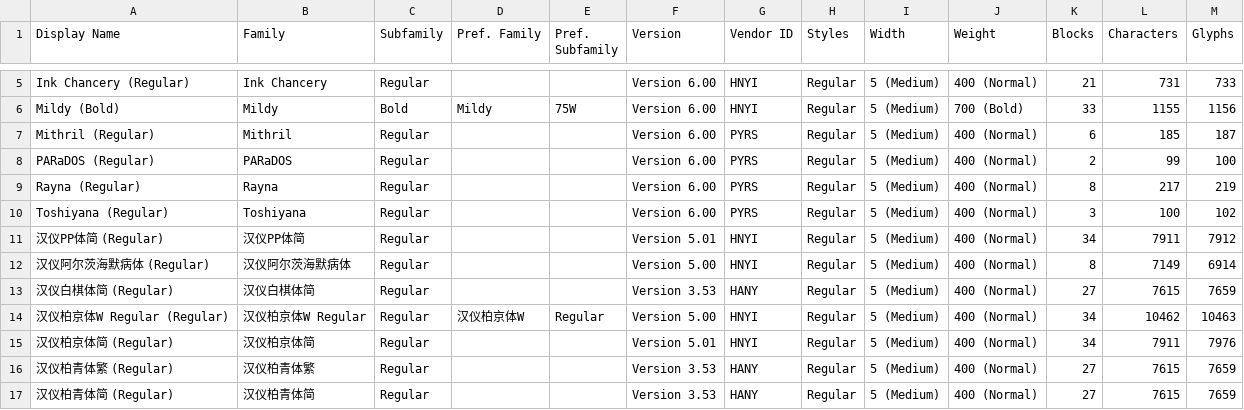
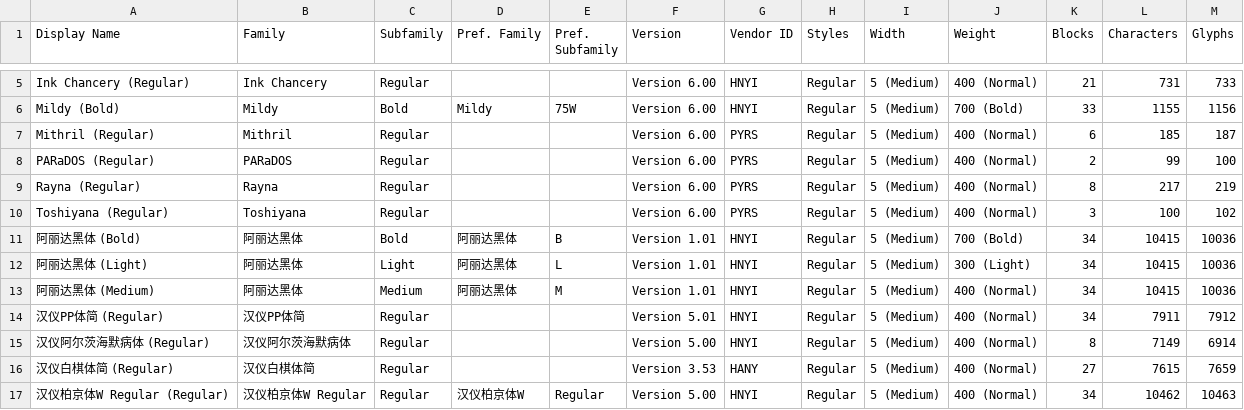
Before and after one commit to CNMan/HanYiFonts, a CSV file: HanYiFonts.csv, drawn as a sheet; only a part is shown, gaps mark what is left out; the shorter side is filled out with more unchanged rows; the diff names each change by its address in the sheet, - before the commit and + after, or states it on an @@ line.

Commit message:
字体上架:阿丽达黑体 (Bold)/阿丽达黑体 (Light)/阿丽达黑体 (Medium)

```diff
--- a/HanYiFonts.csv
+++ b/HanYiFonts.csv
+row 11: 阿丽达黑体 (Bold) | 阿丽达黑体 | Bold | 阿丽达黑体 | B | Version 1.01 | HNYI | Regular | 5 (Medium) | 700 (Bold) | 34 | 10415 | 10036
+row 12: 阿丽达黑体 (Light) | 阿丽达黑体 | Light | 阿丽达黑体 | L | Version 1.01 | HNYI | Regular | 5 (Medium) | 300 (Light) | 34 | 10415 | 10036
+row 13: 阿丽达黑体 (Medium) | 阿丽达黑体 | Medium | 阿丽达黑体 | M | Version 1.01 | HNYI | Regular | 5 (Medium) | 400 (Normal) | 34 | 10415 | 10036
```
Also changed, not shown: HanYiFontsOTF.csv, 3 other files.
